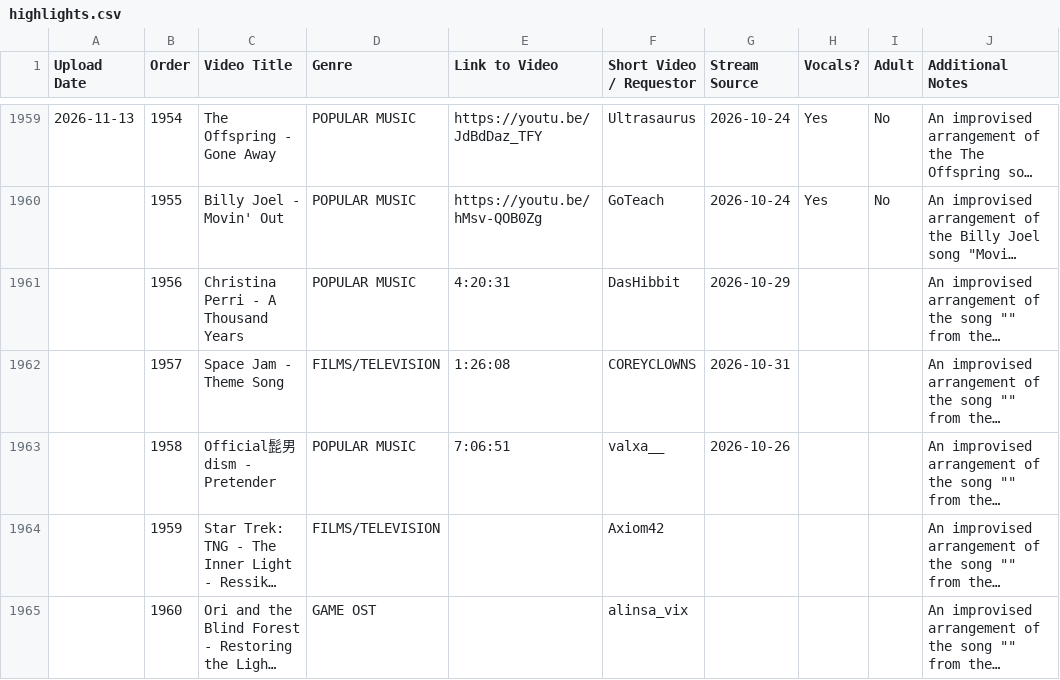
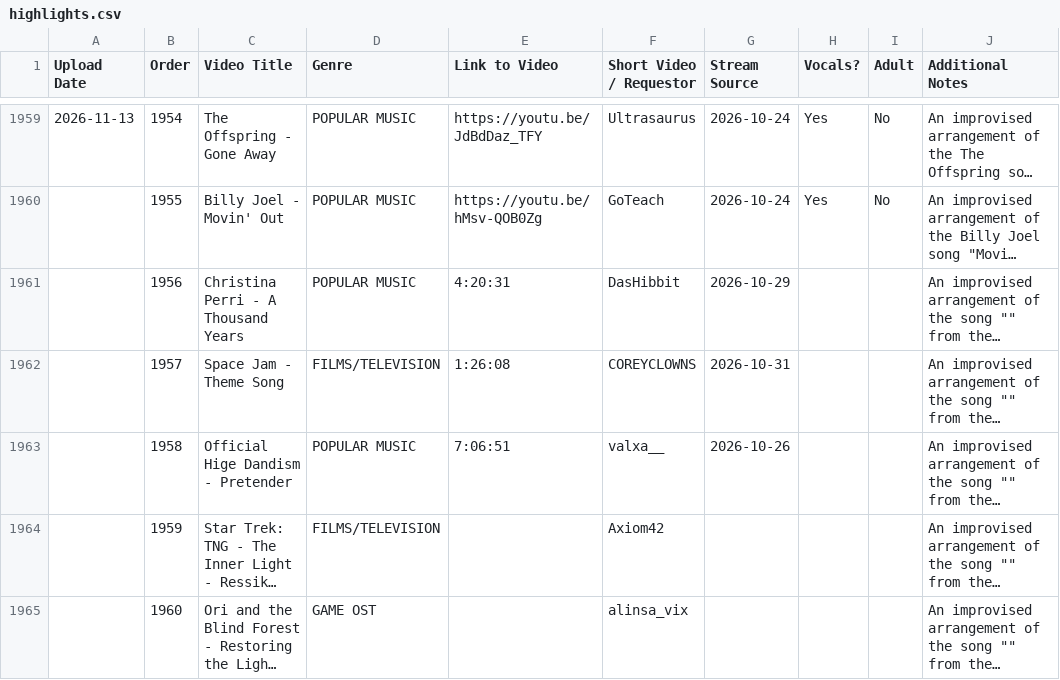
Before and after one commit to nbros/ong_music, a CSV file: highlights.csv, drawn as a sheet; only a part is shown, gaps mark what is left out; long unchanged cells end in …; the diff names each change by its address in the sheet, - before the commit and + after, or states it on an @@ line.

```diff
--- a/highlights.csv
+++ b/highlights.csv
-C1963 (Video Title): Official髭男dism - Pretender
+C1963 (Video Title): Official Hige Dandism - Pretender
```
Also changed, not shown: 2 other files.
